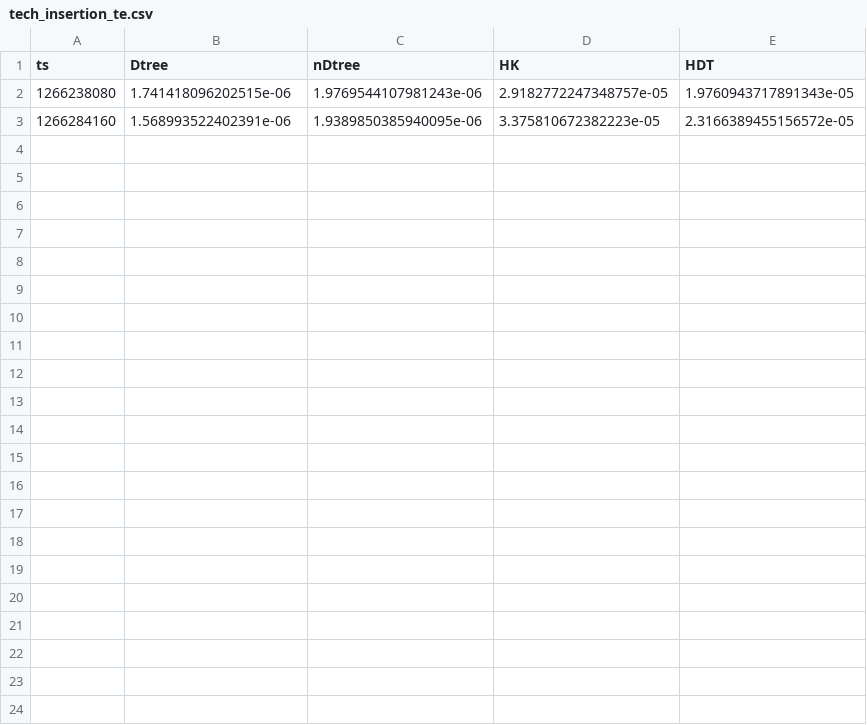
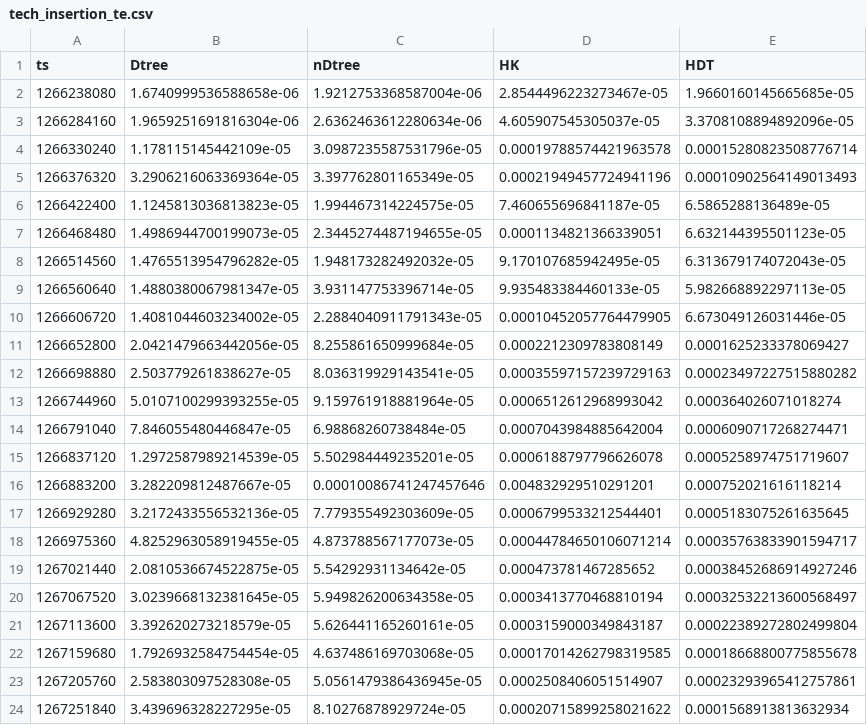
Before and after one commit to ArthurHDRodrigues/tese-mestrado, a CSV file: csv/tech/updates/tech_insertion_te.csv, drawn as a sheet.

```diff
--- a/csv/tech/updates/tech_insertion_te.csv
+++ b/csv/tech/updates/tech_insertion_te.csv
@@ -1,3 +1,24 @@
 ts,Dtree,nDtree,HK,HDT
-1266238080,1.741418096202515e-06,1.9769544107981243e-06,2.9182772247348757e-05,1.9760943717891343e-05
-1266284160,1.568993522402391e-06,1.9389850385940095e-06,3.375810672382223e-05,2.3166389455156572e-05
+1266238080,1.6740999536588658e-06,1.9212753368587004e-06,2.8544496223273467e-05,1.9660160145665685e-05
+1266284160,1.9659251691816304e-06,2.6362463612280634e-06,4.605907545305037e-05,3.3708108894892096e-05
+1266330240,1.178115145442109e-05,3.0987235587531796e-05,0.00019788574421963578,0.00015280823508776714
+1266376320,3.2906216063369364e-05,3.397762801165349e-05,0.00021949457724941196,0.00010902564149013493
+1266422400,1.1245813036813823e-05,1.994467314224575e-05,7.460655696841187e-05,6.5865288136489e-05
+1266468480,1.4986944700199073e-05,2.3445274487194655e-05,0.0001134821366339051,6.632144395501123e-05
+1266514560,1.4765513954796282e-05,1.948173282492032e-05,9.170107685942495e-05,6.313679174072043e-05
+1266560640,1.4880380067981347e-05,3.931147753396714e-05,9.935483384460133e-05,5.982668892297113e-05
+1266606720,1.4081044603234002e-05,2.2884040911791343e-05,0.00010452057764479905,6.673049126031446e-05
+1266652800,2.0421479663442056e-05,8.255861650999684e-05,0.0002212309783808149,0.0001625233378069427
+1266698880,2.503779261838627e-05,8.036319929143541e-05,0.00035597157239729163,0.00023497227515880282
+1266744960,5.0107100299393255e-05,9.159761918881964e-05,0.0006512612968993042,0.000364026071018274
+1266791040,7.846055480446847e-05,6.98868260738484e-05,0.0007043984885642004,0.0006090717268274471
+1266837120,1.2972587989214539e-05,5.502984449235201e-05,0.0006188797796626078,0.0005258974751719607
+1266883200,3.282209812487667e-05,0.00010086741247457646,0.004832929510291201,0.000752021616118214
+1266929280,3.2172433556532136e-05,7.779355492303609e-05,0.0006799533212544401,0.0005183075261635645
+1266975360,4.8252963058919455e-05,4.873788567177073e-05,0.00044784650106071214,0.00035763833901594717
+1267021440,2.0810536674522875e-05,5.54292931134642e-05,0.000473781467285652,0.00038452686914927246
+1267067520,3.0239668132381645e-05,5.949826200634358e-05,0.0003413770468810194,0.00032532213600568497
+1267113600,3.392620273218579e-05,5.626441165260161e-05,0.0003159000349843187,0.00022389272802499804
+1267159680,1.7926932584754454e-05,4.637486169703068e-05,0.00017014262798319585,0.00018668800775855678
+1267205760,2.583803097528308e-05,5.0561479386436945e-05,0.0002508406051514907,0.00023293965412757861
+1267251840,3.439696328227295e-05,8.10276878929724e-05,0.00020715899258021622,0.0001568913813632934
```
Also changed, not shown: csv/tech/Sd_tech.csv, csv/tech/beta_tech.csv, 21 other files.
